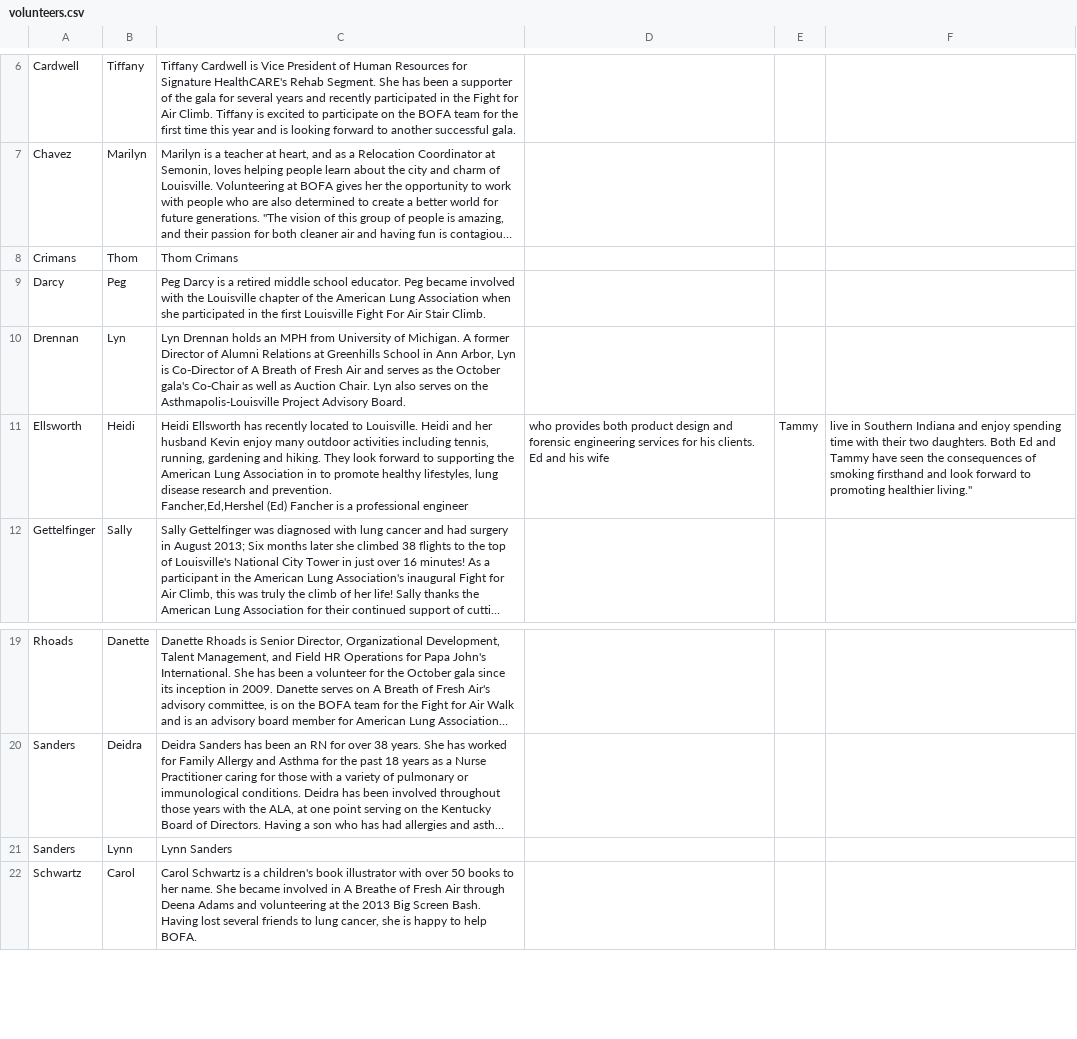
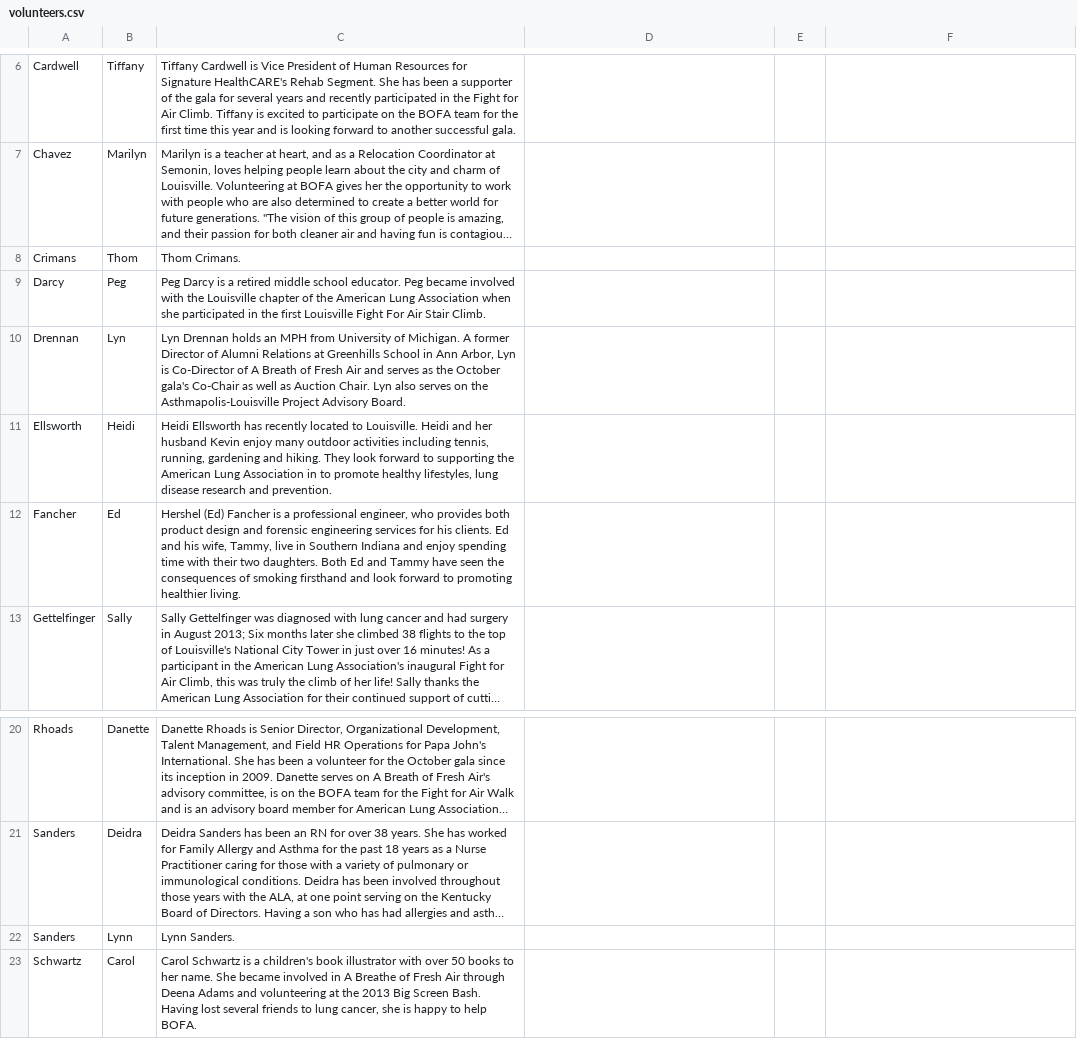
Before and after one commit to bofakya-org/bofakya-org.github.io, a CSV file: data/volunteers.csv, drawn as a sheet; only a part is shown, gaps mark what is left out; long unchanged cells end in …; addresses are those after the commit; ↵ is a line break in a cell; the diff names each change by its address in the sheet, - before the commit and + after, or states it on an @@ line.

Commit message:
Update content.

```diff
--- a/data/volunteers.csv
+++ b/data/volunteers.csv
-C8: Thom Crimans
+C8: Thom Crimans.
-C11: …and prevention. ↵ Fancher,Ed,Hershel (Ed) Fancher is a professional engineer
+C11: …and prevention.
-D11: who provides both product design and forensic engineering services for his clients. Ed and his wife
+D11: (empty)
-E11: Tammy
+E11: (empty)
-F11: live in Southern Indiana and enjoy spending time with their two daughters. Both Ed and Tammy have seen the consequences of smoking firsthand and look forward to promoting healthier living."
+F11: (empty)
+row 12: Fancher | Ed | Hershel (Ed) Fancher is a professional engineer, who provides both product design and forensic engineering services for his clients. Ed and his wife, Tammy, live in Southern Indiana and enjoy spending time with their two daughters. Both Ed and Tammy have seen the consequences of smoking firsthand and look forward to promoting healthier living.
-C22: Lynn Sanders
+C22: Lynn Sanders.
```
